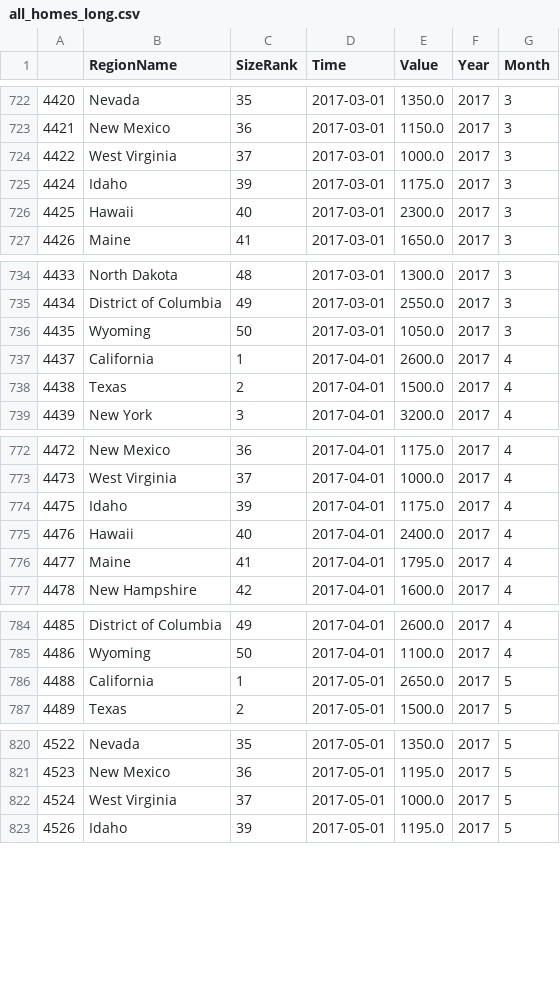
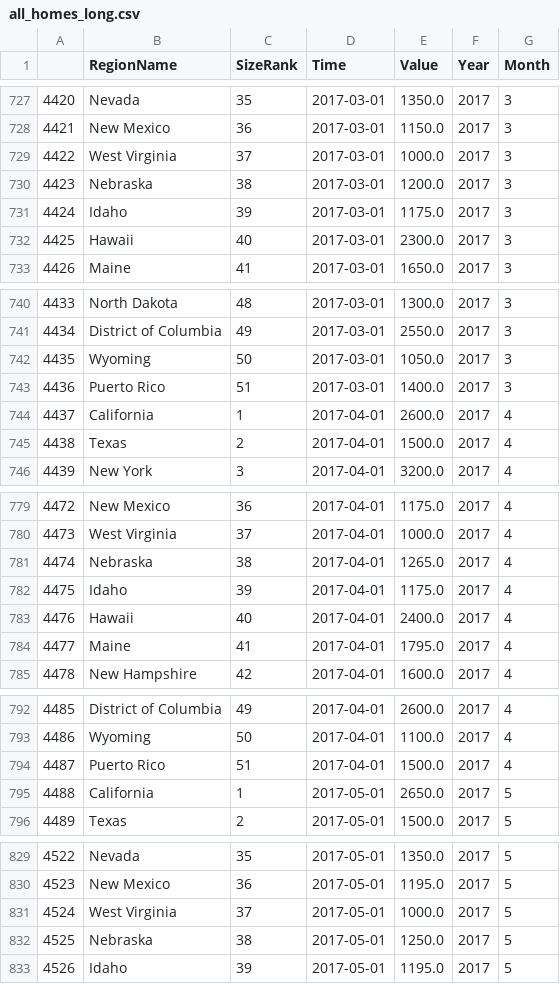
Before and after one commit to calderon0423/Commitment-Issues, a CSV file: all_homes_long.csv, drawn as a sheet; only a part is shown, gaps mark what is left out; the diff covers the shown part only; the diff names each change by its address in the sheet, - before the commit and + after, or states it on an @@ line.

```diff
--- a/all_homes_long.csv
+++ b/all_homes_long.csv
+row 730: 4423 | Nebraska | 38 | 2017-03-01 | 1200.0 | 2017 | 3
+row 743: 4436 | Puerto Rico | 51 | 2017-03-01 | 1400.0 | 2017 | 3
+row 781: 4474 | Nebraska | 38 | 2017-04-01 | 1265.0 | 2017 | 4
+row 794: 4487 | Puerto Rico | 51 | 2017-04-01 | 1500.0 | 2017 | 4
+row 832: 4525 | Nebraska | 38 | 2017-05-01 | 1250.0 | 2017 | 5
```
Also changed, not shown: 20 added rows elsewhere in this file, 2 other files.
